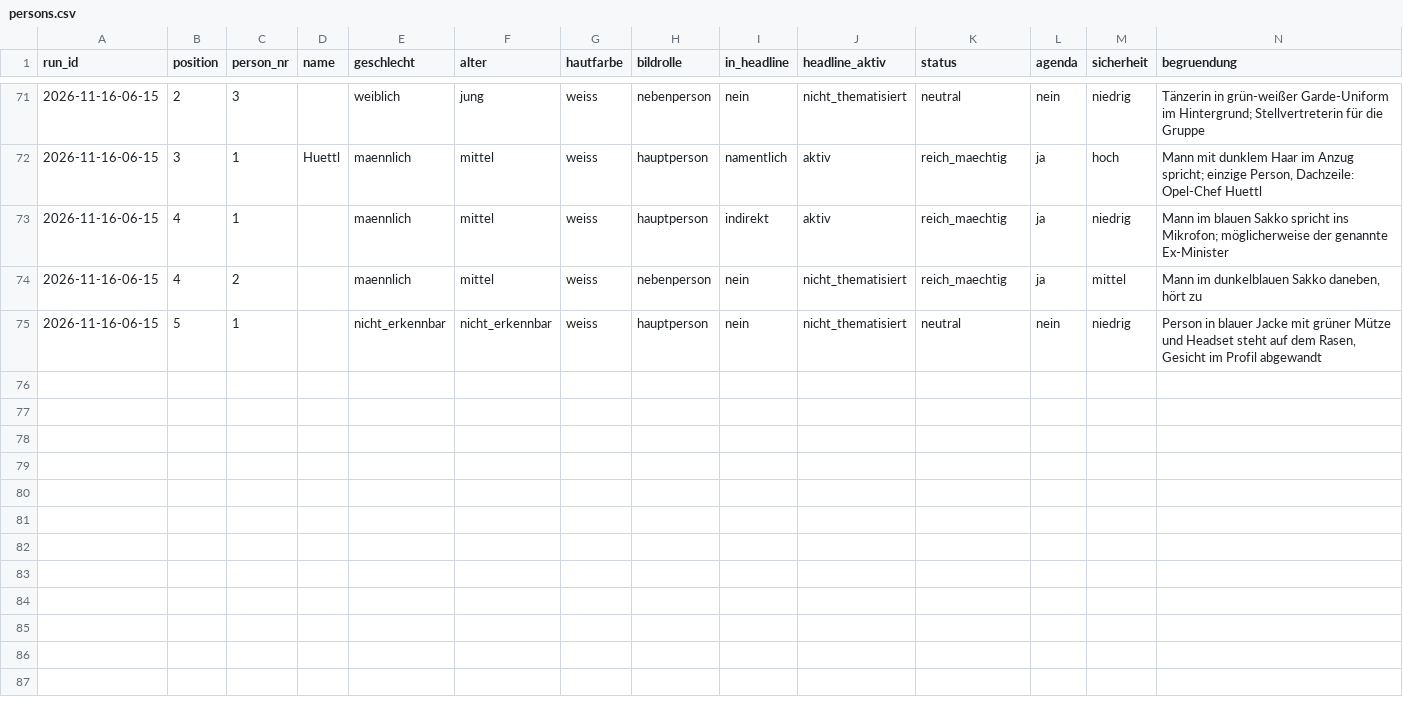
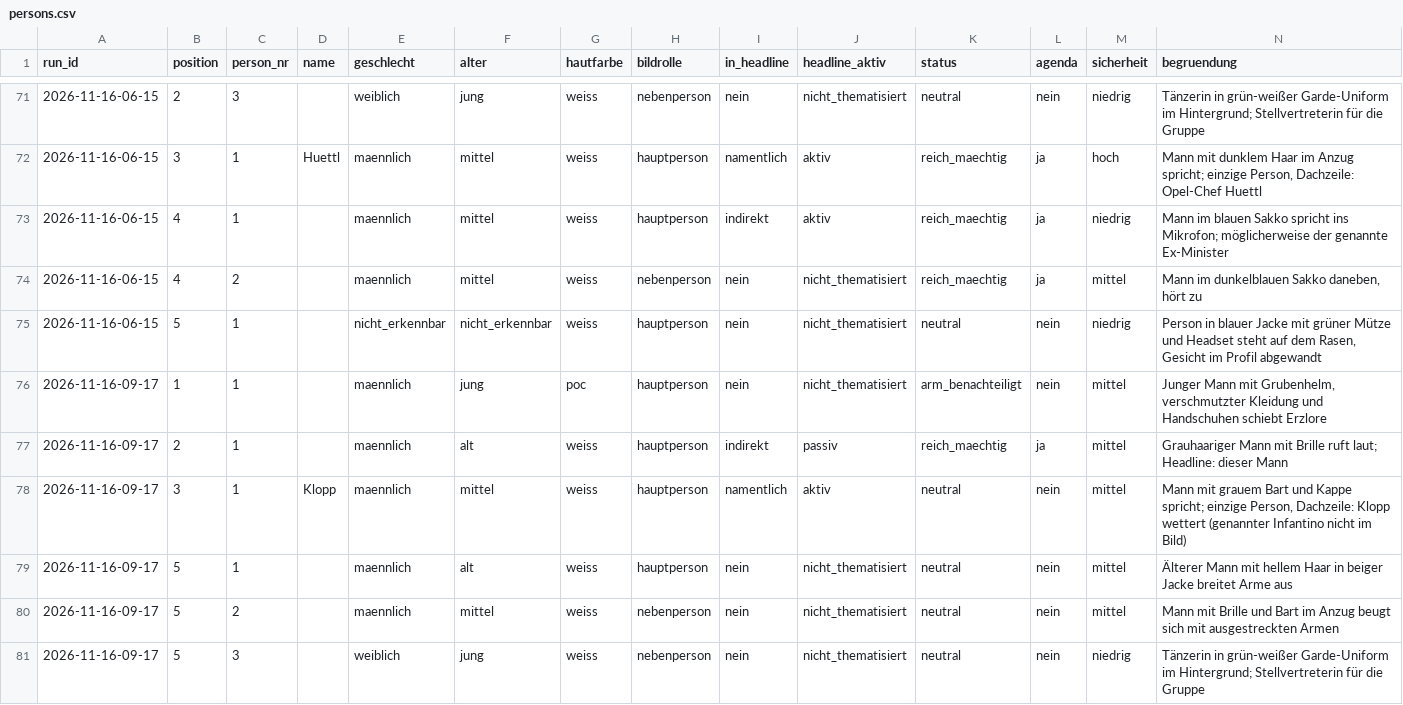
Before and after one commit to happkatharina71-bit/crmd, a CSV file: webde-monitor/data-tonline/persons.csv, drawn as a sheet; only a part is shown, gaps mark what is left out.

```diff
--- a/webde-monitor/data-tonline/persons.csv
+++ b/webde-monitor/data-tonline/persons.csv
@@ -75 +75,7 @@ run_id,position,person_nr,name,geschlecht,alter,hautfarbe,bildrolle,in_headline,
 2026-11-16-06-15,5,1,,nicht_erkennbar,nicht_erkennbar,weiss,hauptperson,nein,nicht_thematisiert,neutral,nein,niedrig,"Person in blauer Jacke mit grüner Mütze und Headset steht auf dem Rasen, Gesicht im Profil abgewandt"
+2026-11-16-09-17,1,1,,maennlich,jung,poc,hauptperson,nein,nicht_thematisiert,arm_benachteiligt,nein,mittel,"Junger Mann mit Grubenhelm, verschmutzter Kleidung und Handschuhen schiebt Erzlore"
+2026-11-16-09-17,2,1,,maennlich,alt,weiss,hauptperson,indirekt,passiv,reich_maechtig,ja,mittel,"Grauhaariger Mann mit Brille ruft laut; Headline: dieser Mann"
+2026-11-16-09-17,3,1,Klopp,maennlich,mittel,weiss,hauptperson,namentlich,aktiv,neutral,nein,mittel,"Mann mit grauem Bart und Kappe spricht; einzige Person, Dachzeile: Klopp wettert (genannter Infantino nicht im Bild)"
+2026-11-16-09-17,5,1,,maennlich,alt,weiss,hauptperson,nein,nicht_thematisiert,neutral,nein,mittel,Älterer Mann mit hellem Haar in beiger Jacke breitet Arme aus
+2026-11-16-09-17,5,2,,maennlich,mittel,weiss,nebenperson,nein,nicht_thematisiert,neutral,nein,mittel,Mann mit Brille und Bart im Anzug beugt sich mit ausgestreckten Armen
+2026-11-16-09-17,5,3,,weiblich,jung,weiss,nebenperson,nein,nicht_thematisiert,neutral,nein,niedrig,"Tänzerin in grün-weißer Garde-Uniform im Hintergrund; Stellvertreterin für die Gruppe"
```
Also changed, not shown: webde-monitor/data-tonline/teasers.csv, webde-monitor/data/persons.csv, 21 other files.
